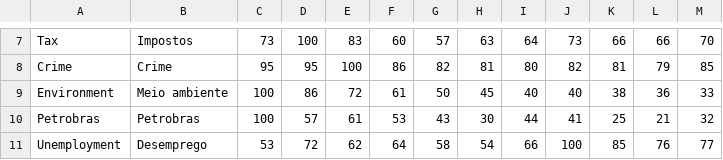
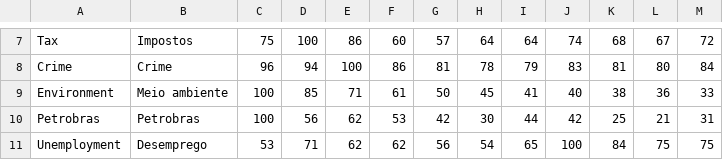
Before and after one commit to GoogleTrends/data, a CSV file: TopSearchedIssues_Brazil_Latest.csv, drawn as a sheet; only a part is shown, gaps mark what is left out; the diff covers the shown part only; the diff names each change by its address in the sheet, - before the commit and + after, or states it on an @@ line.

```diff
--- a/TopSearchedIssues_Brazil_Latest.csv
+++ b/TopSearchedIssues_Brazil_Latest.csv
-C7: 73
+C7: 75
-E7: 83
+E7: 86
-H7: 63
+H7: 64
-J7: 73
+J7: 74
-K7: 66
+K7: 68
-L7: 66
+L7: 67
-M7: 70
+M7: 72
-C8: 95
+C8: 96
-D8: 95
+D8: 94
-G8: 82
+G8: 81
-H8: 81
+H8: 78
-I8: 80
+I8: 79
-J8: 82
+J8: 83
-L8: 79
+L8: 80
-M8: 85
+M8: 84
-D9: 86
+D9: 85
-E9: 72
+E9: 71
-I9: 40
+I9: 41
-D10: 57
+D10: 56
-E10: 61
+E10: 62
-G10: 43
+G10: 42
-J10: 41
+J10: 42
-M10: 32
+M10: 31
-D11: 72
+D11: 71
-F11: 64
+F11: 62
-G11: 58
+G11: 56
-I11: 66
+I11: 65
-K11: 85
+K11: 84
-L11: 76
+L11: 75
-M11: 77
+M11: 75
```
Also changed, not shown: 74 edited cells elsewhere in this file.
